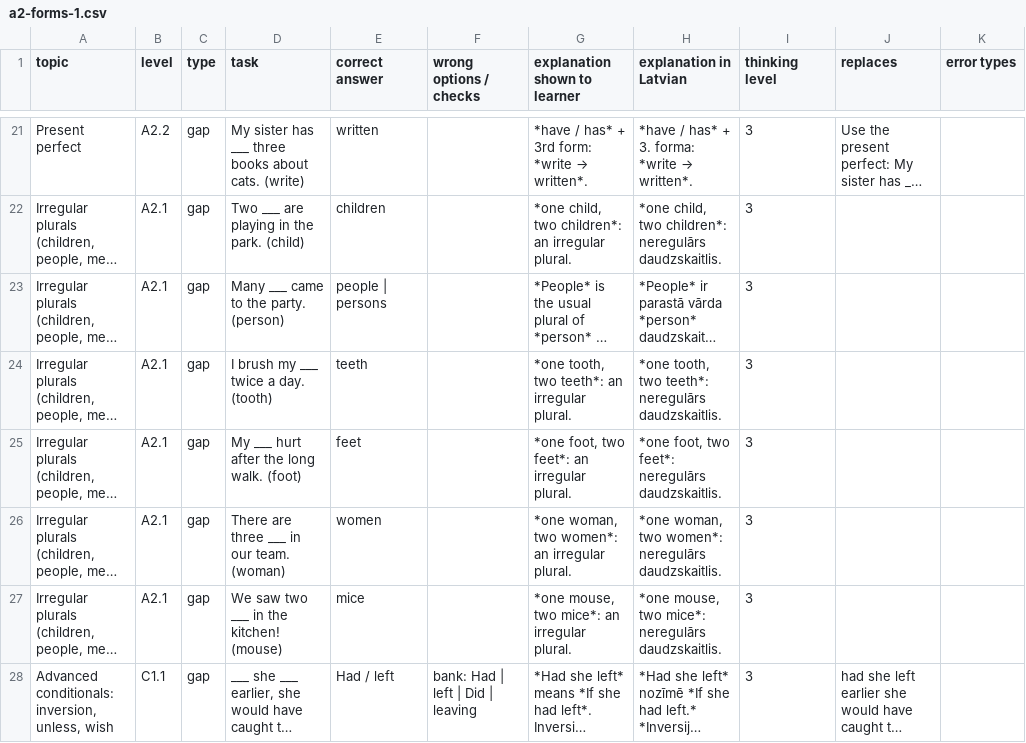
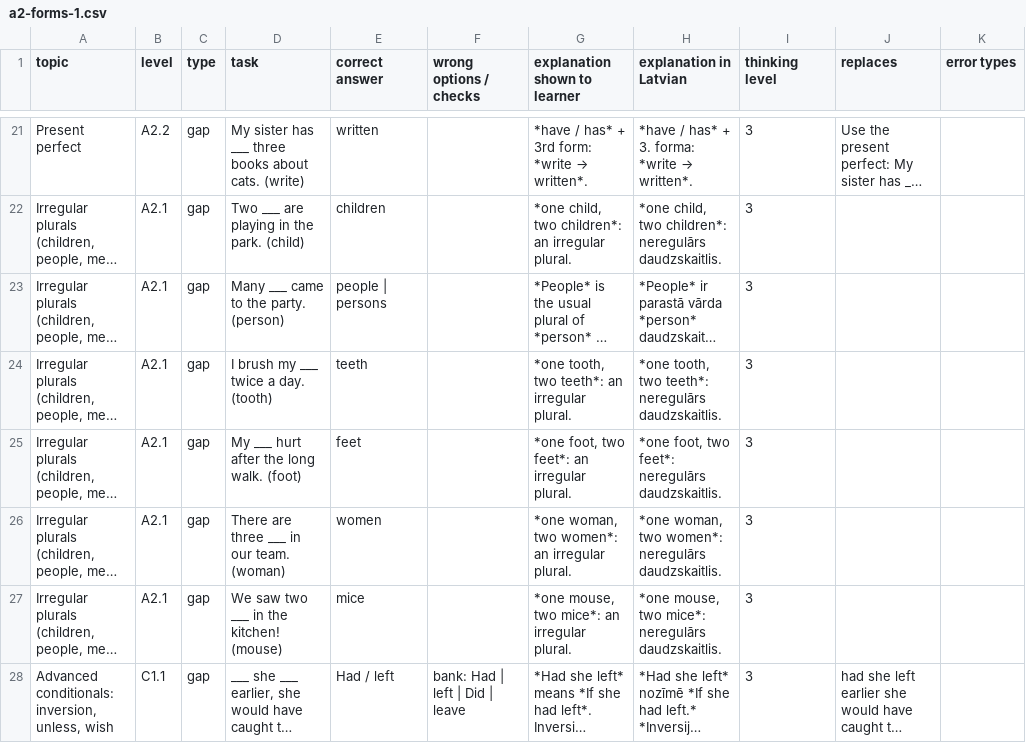
Before and after one commit to inga-cmyk/englishfever, a CSV file: docs/task-drafts/a2-forms-1.csv, drawn as a sheet; only a part is shown, gaps mark what is left out; long unchanged cells end in …; the diff names each change by its address in the sheet, - before the commit and + after, or states it on an @@ line.

```diff
--- a/docs/task-drafts/a2-forms-1.csv
+++ b/docs/task-drafts/a2-forms-1.csv
-F28 (wrong options / checks): bank: Had | left | Did | leaving
+F28 (wrong options / checks): bank: Had | left | Did | leave
```
Also changed, not shown: docs/practice-question-bank-review.csv, docs/task-drafts/b1-cond-rep-1.csv, 15 other files.
